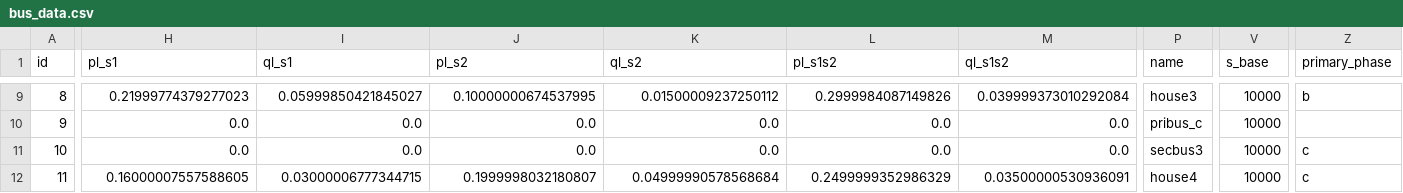
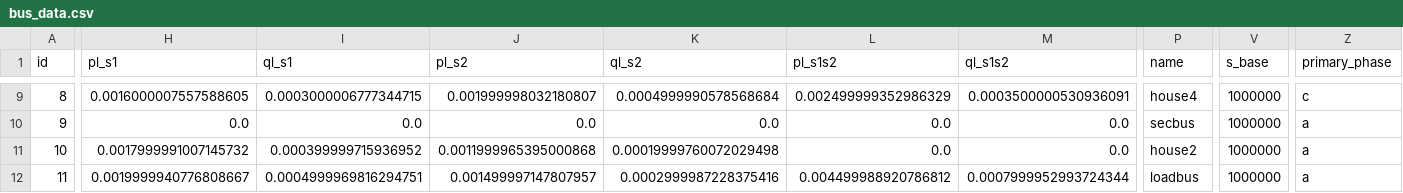
Before and after one commit to GRIDAPPSD/distopf, a CSV file: src/distopf/cases/csv/triplex_pv/bus_data.csv, drawn as a sheet; only a part is shown, gaps mark what is left out; the diff covers the shown part only; the diff names each change by its address in the sheet, - before the commit and + after, or states it on an @@ line.

```diff
--- a/src/distopf/cases/csv/triplex_pv/bus_data.csv
+++ b/src/distopf/cases/csv/triplex_pv/bus_data.csv
-H9 (pl_s1): 0.21999774379277023
+H9 (pl_s1): 0.0016000007557588605
-I9 (ql_s1): 0.05999850421845027
+I9 (ql_s1): 0.0003000006777344715
-J9 (pl_s2): 0.10000000674537995
+J9 (pl_s2): 0.001999998032180807
-K9 (ql_s2): 0.01500009237250112
+K9 (ql_s2): 0.0004999990578568684
-L9 (pl_s1s2): 0.2999984087149826
+L9 (pl_s1s2): 0.002499999352986329
-M9 (ql_s1s2): 0.039999373010292084
+M9 (ql_s1s2): 0.0003500000530936091
-P9 (name): house3
+P9 (name): house4
-V9:V12 (s_base): 10000
+V9:V12 (s_base): 1000000
-Z9 (primary_phase): b
+Z9 (primary_phase): c
-P10 (name): pribus_c
+P10 (name): secbus
-Z10 (primary_phase): (empty)
+Z10 (primary_phase): a
-H11 (pl_s1): 0.0
+H11 (pl_s1): 0.0017999991007145732
-I11 (ql_s1): 0.0
+I11 (ql_s1): 0.000399999715936952
-J11 (pl_s2): 0.0
+J11 (pl_s2): 0.0011999965395000868
-K11 (ql_s2): 0.0
+K11 (ql_s2): 0.00019999760072029498
-P11 (name): secbus3
+P11 (name): house2
-Z11:Z12 (primary_phase): c
+Z11:Z12 (primary_phase): a
-H12 (pl_s1): 0.16000007557588605
+H12 (pl_s1): 0.0019999940776808667
-I12 (ql_s1): 0.03000006777344715
+I12 (ql_s1): 0.0004999969816294751
-J12 (pl_s2): 0.1999998032180807
+J12 (pl_s2): 0.001499997147807957
-K12 (ql_s2): 0.04999990578568684
+K12 (ql_s2): 0.0002999987228375416
-L12 (pl_s1s2): 0.2499999352986329
+L12 (pl_s1s2): 0.004499988920786812
-M12 (ql_s1s2): 0.03500000530936091
+M12 (ql_s1s2): 0.0007999952993724344
-P12 (name): house4
+P12 (name): loadbus
```
Also changed, not shown: 37 edited cells elsewhere in this file, src/distopf/cases/csv/triplex_pv/branch_data.csv, src/distopf/cases/csv/triplex_pv/gen_data.csv.
